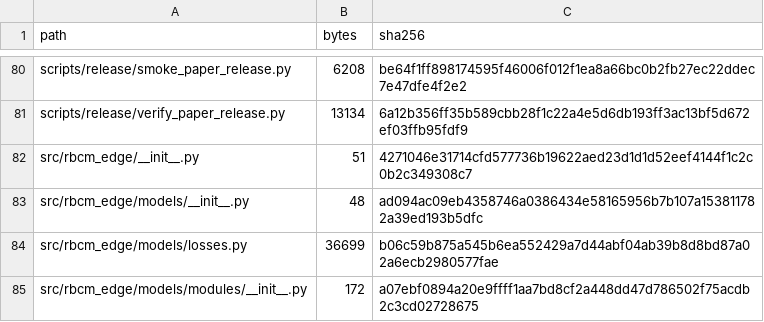
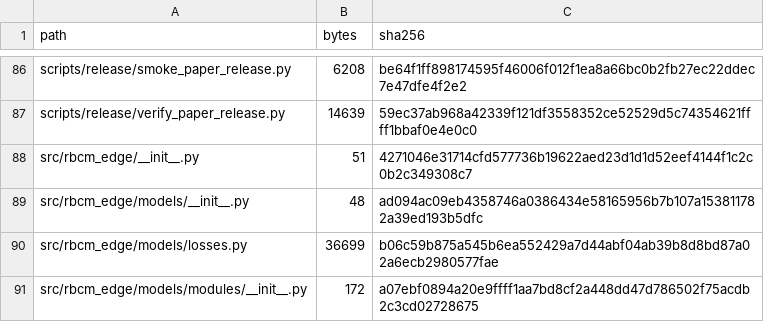
Before and after one commit to liukaiming6563/RBCM-Edge, a CSV file: MANIFEST_SHA256.csv, drawn as a sheet; only a part is shown, gaps mark what is left out; addresses are those after the commit; the diff covers the shown part only; the diff names each change by its address in the sheet, - before the commit and + after, or states it on an @@ line.

```diff
--- a/MANIFEST_SHA256.csv
+++ b/MANIFEST_SHA256.csv
-B87 (bytes): 13134
+B87 (bytes): 14639
-C87 (sha256): 6a12b356ff35b589cbb28f1c22a4e5d6db193ff3ac13bf5d672ef03ffb95fdf9
+C87 (sha256): 59ec37ab968a42339f121df3558352ce52529d5c74354621ffff1bbaf0e4e0c0
```
Also changed, not shown: 6 added rows and 12 edited cells elsewhere in this file, 13 other files.
